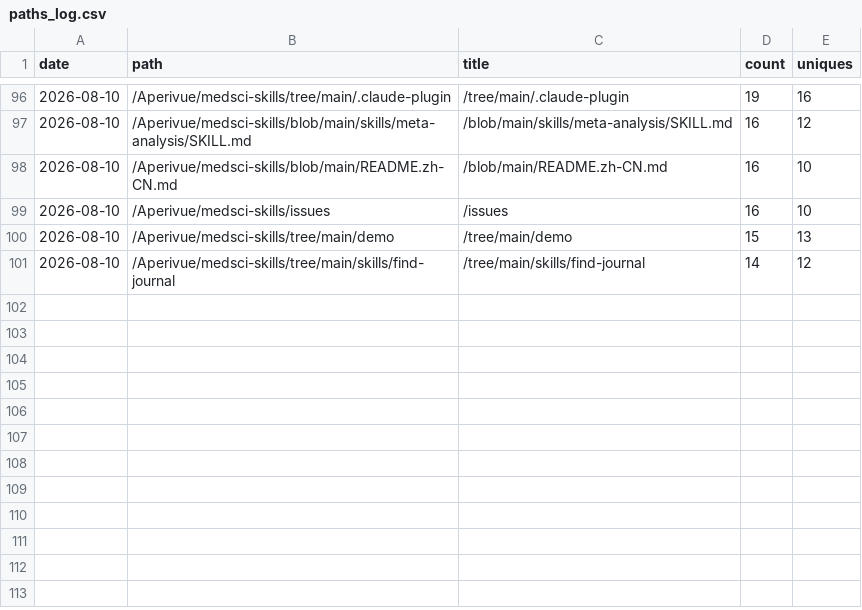
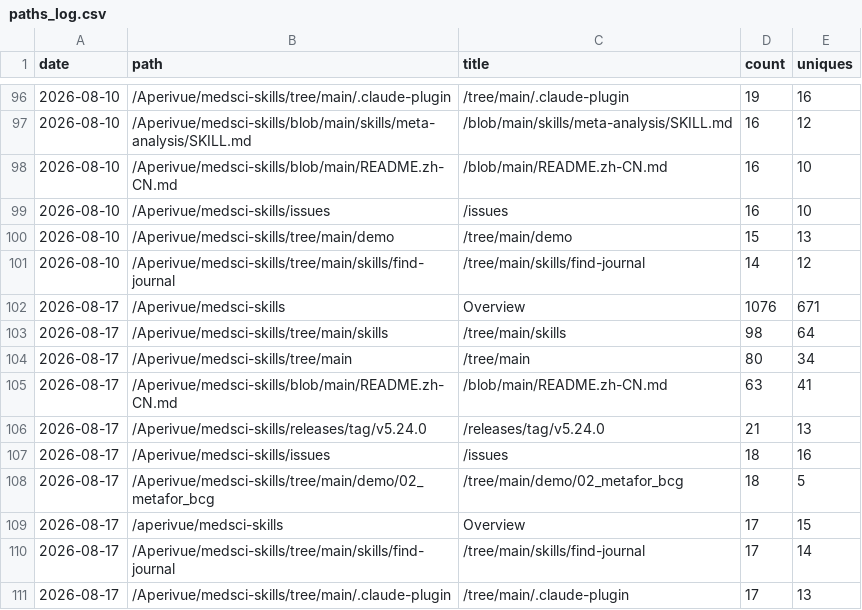
Before and after one commit to Aperivue/medsci-skills, a CSV file: metrics/paths_log.csv, drawn as a sheet; only a part is shown, gaps mark what is left out; the diff names each change by its address in the sheet, - before the commit and + after, or states it on an @@ line.

```diff
--- a/metrics/paths_log.csv
+++ b/metrics/paths_log.csv
+row 102: 2026-08-17 | /Aperivue/medsci-skills | Overview | 1076 | 671
+row 103: 2026-08-17 | /Aperivue/medsci-skills/tree/main/skills | /tree/main/skills | 98 | 64
+row 104: 2026-08-17 | /Aperivue/medsci-skills/tree/main | /tree/main | 80 | 34
+row 105: 2026-08-17 | /Aperivue/medsci-skills/blob/main/README.zh-CN.md | /blob/main/README.zh-CN.md | 63 | 41
+row 106: 2026-08-17 | /Aperivue/medsci-skills/releases/tag/v5.24.0 | /releases/tag/v5.24.0 | 21 | 13
+row 107: 2026-08-17 | /Aperivue/medsci-skills/issues | /issues | 18 | 16
+row 108: 2026-08-17 | /Aperivue/medsci-skills/tree/main/demo/02_metafor_bcg | /tree/main/demo/02_metafor_bcg | 18 | 5
+row 109: 2026-08-17 | /aperivue/medsci-skills | Overview | 17 | 15
+row 110: 2026-08-17 | /Aperivue/medsci-skills/tree/main/skills/find-journal | /tree/main/skills/find-journal | 17 | 14
+row 111: 2026-08-17 | /Aperivue/medsci-skills/tree/main/.claude-plugin | /tree/main/.claude-plugin | 17 | 13
```
Also changed, not shown: metrics/referrers_log.csv, metrics/traffic_log.csv.
